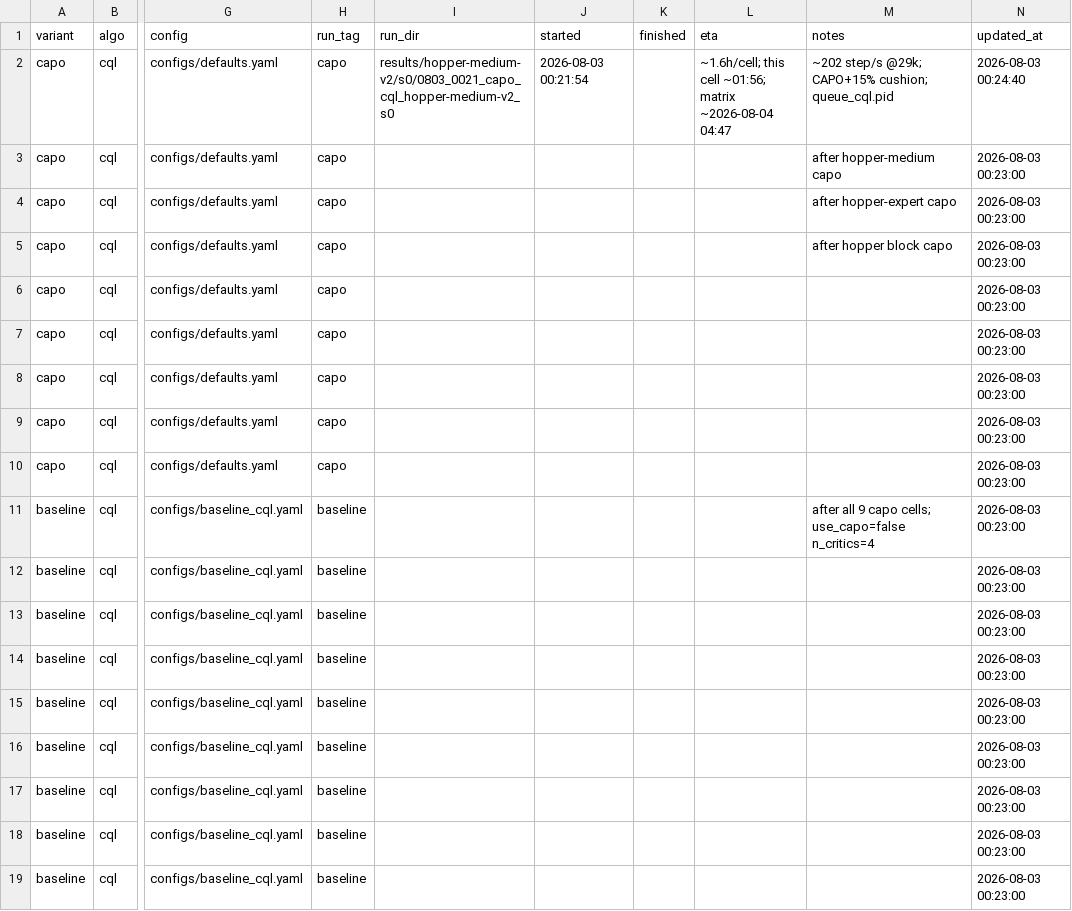
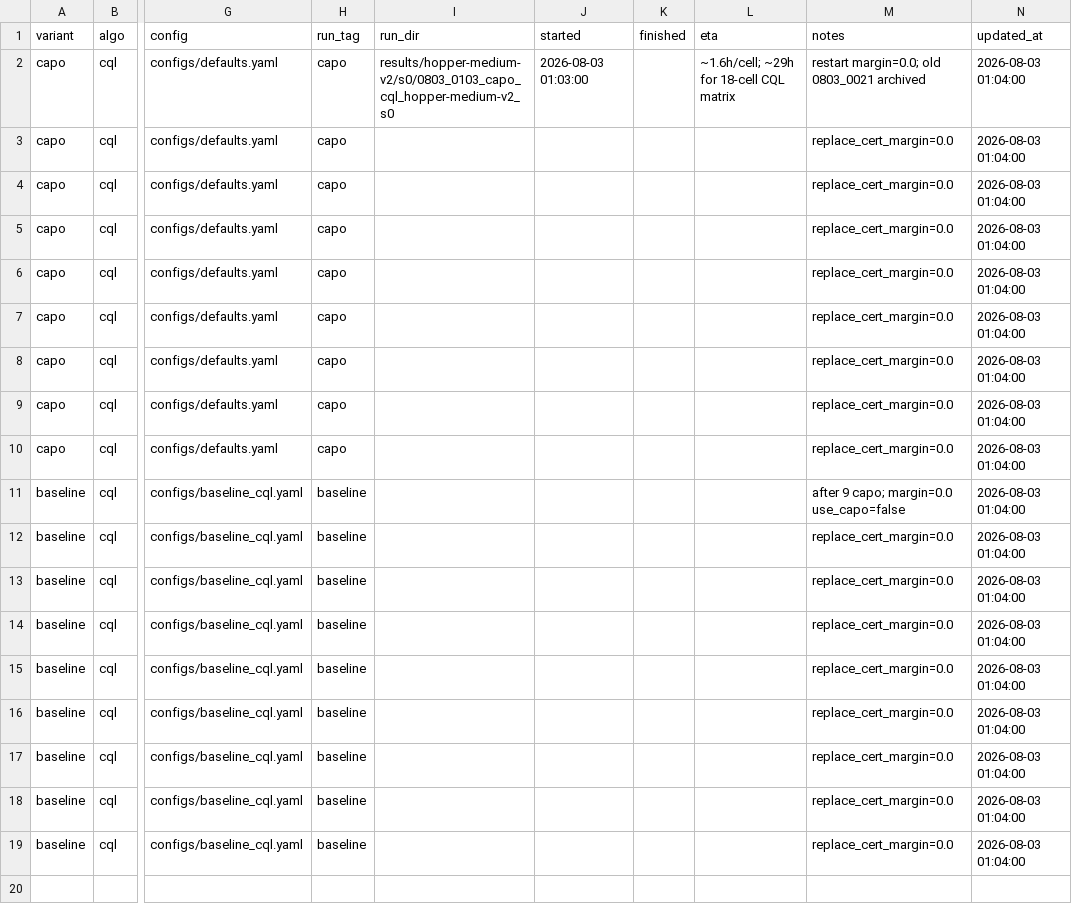
Before and after one commit to seonvin0319/CAPO, a CSV file: host/svcho.csv, drawn as a sheet; only a part is shown, gaps mark what is left out; the diff names each change by its address in the sheet, - before the commit and + after, or states it on an @@ line.

Commit message:
host(svcho): restart CQL matrix with replace_cert_margin=0.0
Align baseline_cql.yaml; archive old margin=0.01 hopper-medium run and relaunch 18-cell board.

```diff
--- a/host/svcho.csv
+++ b/host/svcho.csv
-I2 (run_dir): results/hopper-medium-v2/s0/0803_0021_capo_cql_hopper-medium-v2_s0
+I2 (run_dir): results/hopper-medium-v2/s0/0803_0103_capo_cql_hopper-medium-v2_s0
-J2 (started): 2026-08-03 00:21:54
+J2 (started): 2026-08-03 01:03:00
-L2 (eta): ~1.6h/cell; this cell ~01:56; matrix ~2026-08-04 04:47
+L2 (eta): ~1.6h/cell; ~29h for 18-cell CQL matrix
-M2 (notes): ~202 step/s @29k; CAPO+15% cushion; queue_cql.pid
+M2 (notes): restart margin=0.0; old 0803_0021 archived
-N2 (updated_at): 2026-08-03 00:24:40
+N2 (updated_at): 2026-08-03 01:04:00
-M3 (notes): after hopper-medium capo
+M3 (notes): replace_cert_margin=0.0
-N3:N19 (updated_at): 2026-08-03 00:23:00
+N3:N19 (updated_at): 2026-08-03 01:04:00
-M4 (notes): after hopper-expert capo
+M4 (notes): replace_cert_margin=0.0
-M5 (notes): after hopper block capo
+M5 (notes): replace_cert_margin=0.0
-M6:M10 (notes): (empty)
+M6:M10 (notes): replace_cert_margin=0.0
-M11 (notes): after all 9 capo cells; use_capo=false n_critics=4
+M11 (notes): after 9 capo; margin=0.0 use_capo=false
-M12:M19 (notes): (empty)
+M12:M19 (notes): replace_cert_margin=0.0
```
Also changed, not shown: 1 other file.
